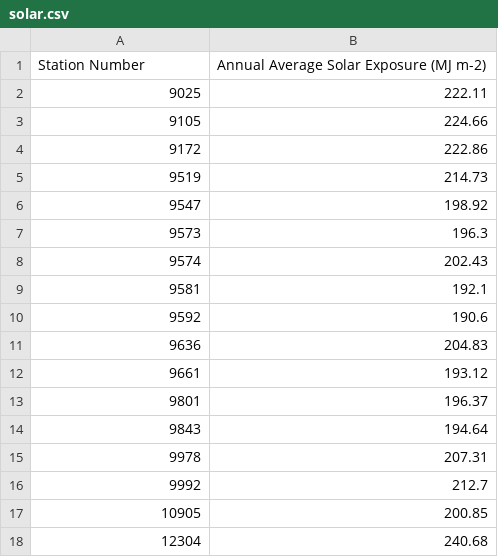
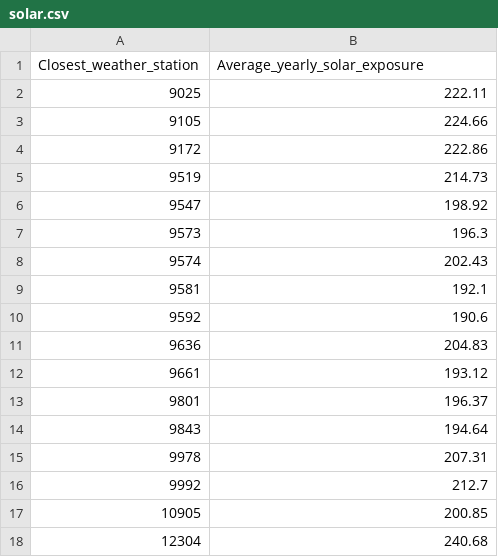
Before and after one commit to CarmenK2/ETL-project, a CSV file: Resources_weather/solar.csv, drawn as a sheet; removed rows and columns are numbered as before the commit, all else as after; the diff names each change by its address in the sheet, - before the commit and + after, or states it on an @@ line.

```diff
--- a/Resources_weather/solar.csv
+++ b/Resources_weather/solar.csv
-row 1: Station Number | Annual Average Solar Exposure (MJ m-2)
+row 1: Closest_weather_station | Average_yearly_solar_exposure
```
Also changed, not shown: Resources_weather/rainfall.csv.
